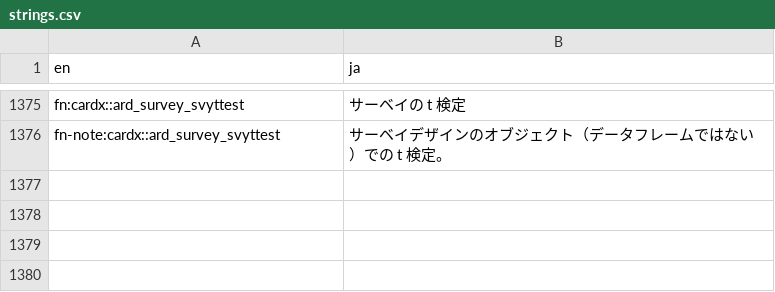
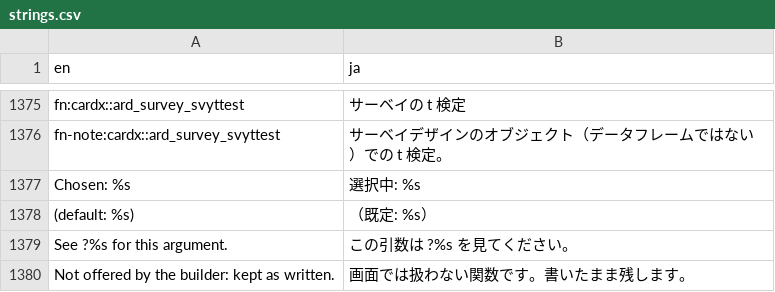
Before and after one commit to ichirio/tflplanner, a CSV file: inst/i18n/strings.csv, drawn as a sheet; only a part is shown, gaps mark what is left out.

```diff
--- a/inst/i18n/strings.csv
+++ b/inst/i18n/strings.csv
@@ -1376 +1376,5 @@ fn:cardx::ard_survey_svyttest,サーベイの t 検定
 fn-note:cardx::ard_survey_svyttest,サーベイデザインのオブジェクト（データフレームではない）での t 検定。
+Chosen: %s,選択中: %s
+(default: %s),（既定: %s）
+See ?%s for this argument.,この引数は ?%s を見てください。
+Not offered by the builder: kept as written.,画面では扱わない関数です。書いたまま残します。
```
Also changed, not shown: 4 other files.
